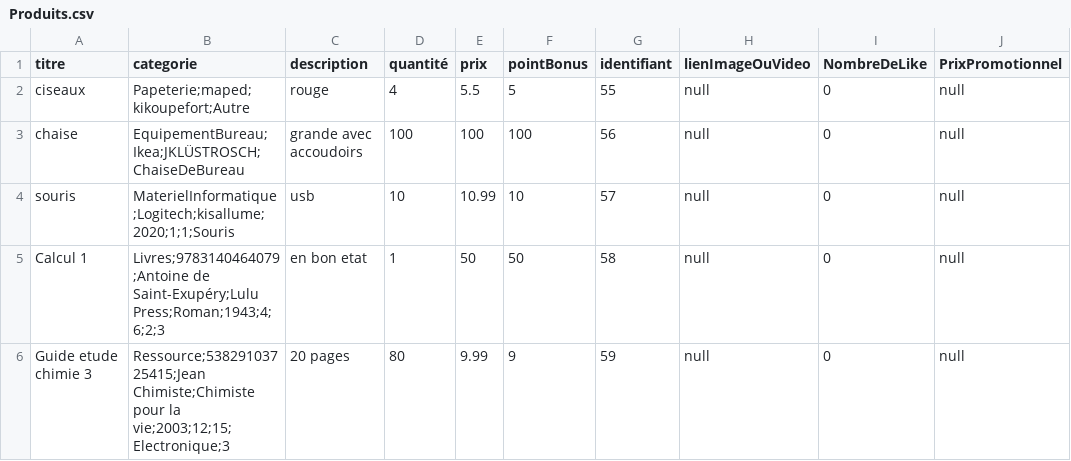
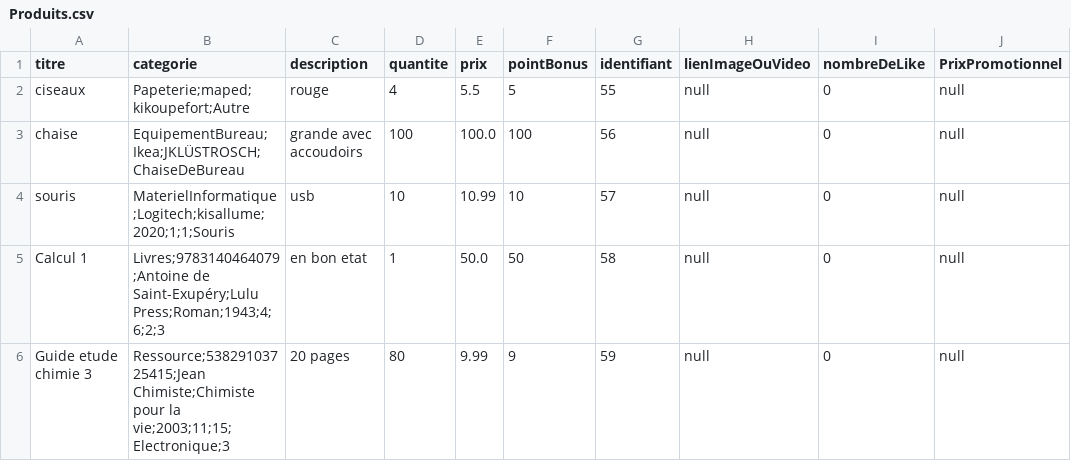
Before and after one commit to Puissance4/Devoir, a CSV file: Implementation/UniShopV2/Produits.csv, drawn as a sheet; only a part is shown; the diff names each change by its address in the sheet, - before the commit and + after, or states it on an @@ line.

Commit message:
conservation des donnees produits et commandes

```diff
--- a/Implementation/UniShopV2/Produits.csv
+++ b/Implementation/UniShopV2/Produits.csv
-D1: quantité
+D1: quantite
-I1: NombreDeLike
+I1: nombreDeLike
-E3 (prix): 100
+E3 (prix): 100.0
-E5 (prix): 50
+E5 (prix): 50.0
-B6 (categorie): …pour la vie;2003;12;15;Electronique;3
+B6 (categorie): …pour la vie;2003;11;15;Electronique;3
```
Also changed, not shown: 14 other files.
